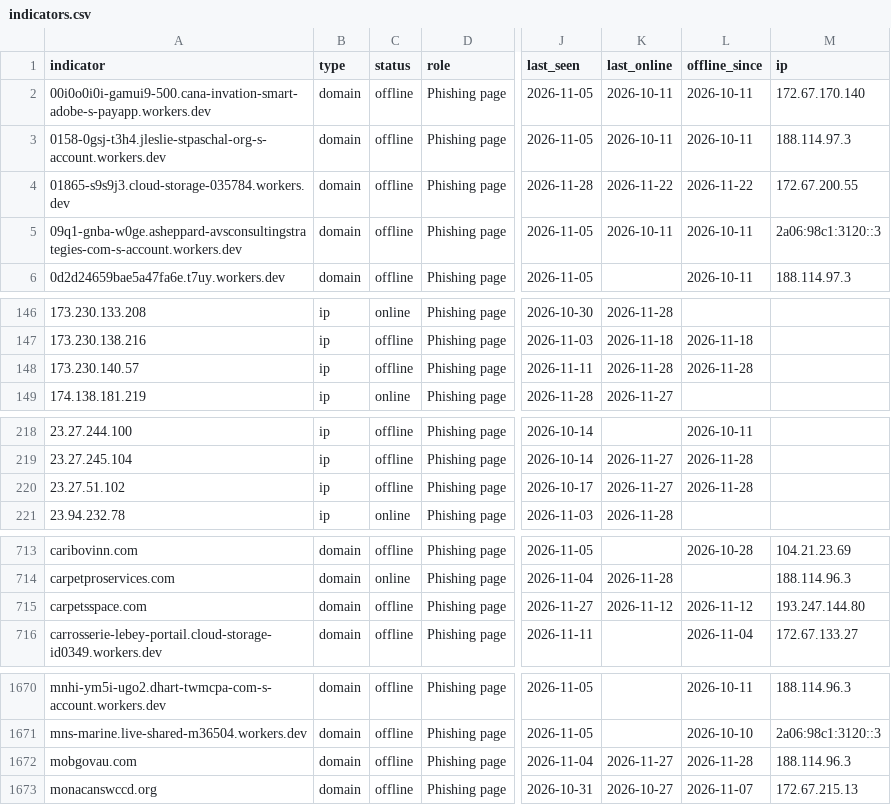
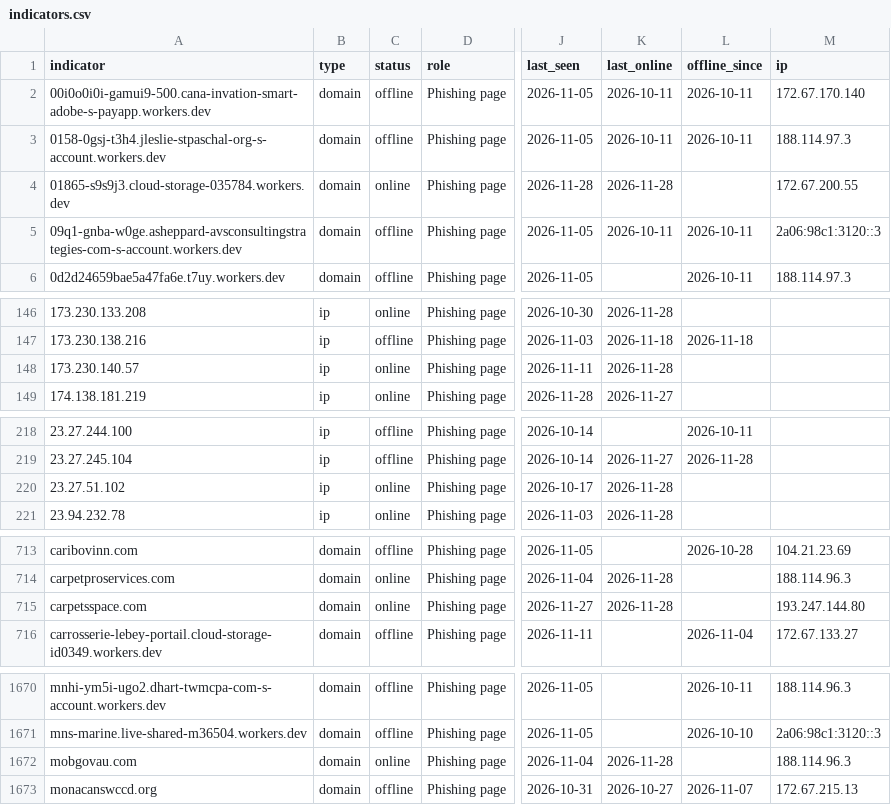
Before and after one commit to newtonpaul-hunting/Phish_Sight_IOCs, a CSV file: device-code-phishing/indicators.csv, drawn as a sheet; only a part is shown, gaps mark what is left out; the diff covers the shown part only; the diff names each change by its address in the sheet, - before the commit and + after, or states it on an @@ line.

Commit message:
Update IOCs (12,760 indicators, 302 payloads)

```diff
--- a/device-code-phishing/indicators.csv
+++ b/device-code-phishing/indicators.csv
-C4 (status): offline
+C4 (status): online
-K4 (last_online): 2026-11-22
+K4 (last_online): 2026-11-28
-L4 (offline_since): 2026-11-22
+L4 (offline_since): (empty)
-C148 (status): offline
+C148 (status): online
-L148 (offline_since): 2026-11-28
+L148 (offline_since): (empty)
-C220 (status): offline
+C220 (status): online
-K220 (last_online): 2026-11-27
+K220 (last_online): 2026-11-28
-L220 (offline_since): 2026-11-28
+L220 (offline_since): (empty)
-C715 (status): offline
+C715 (status): online
-K715 (last_online): 2026-11-12
+K715 (last_online): 2026-11-28
-L715 (offline_since): 2026-11-12
+L715 (offline_since): (empty)
-C1672 (status): offline
+C1672 (status): online
-K1672 (last_online): 2026-11-27
+K1672 (last_online): 2026-11-28
-L1672 (offline_since): 2026-11-28
+L1672 (offline_since): (empty)
```
Also changed, not shown: 14 edited cells elsewhere in this file, credential-phishing/indicators.csv, kit-backends/indicators.csv, 20 other files.
